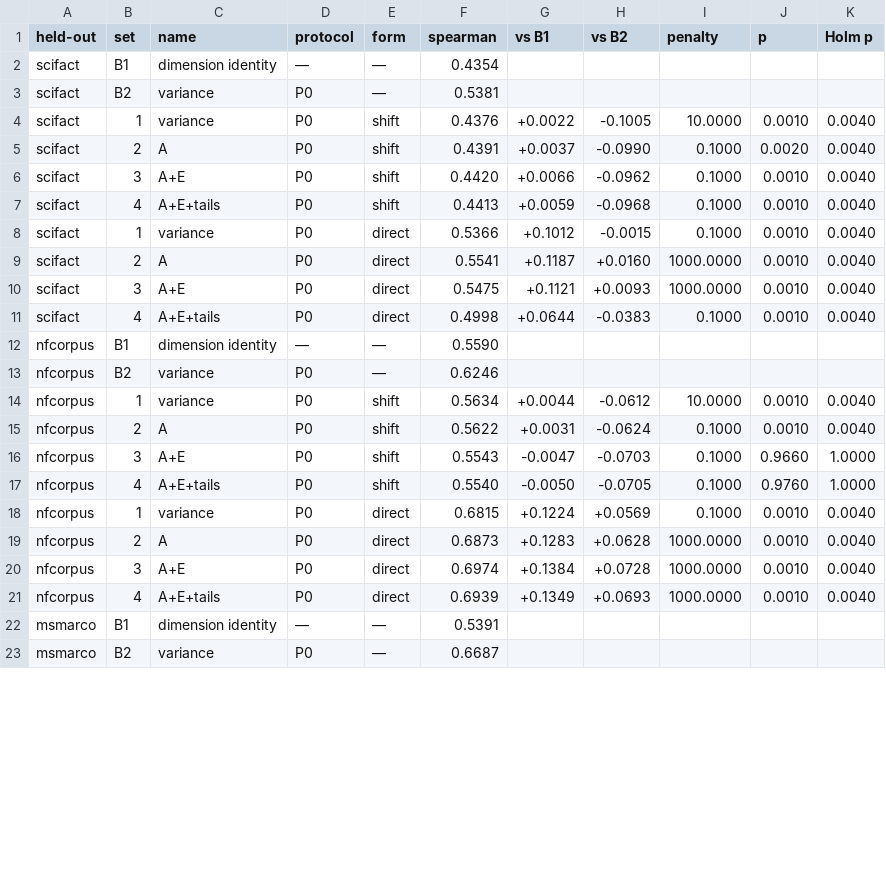
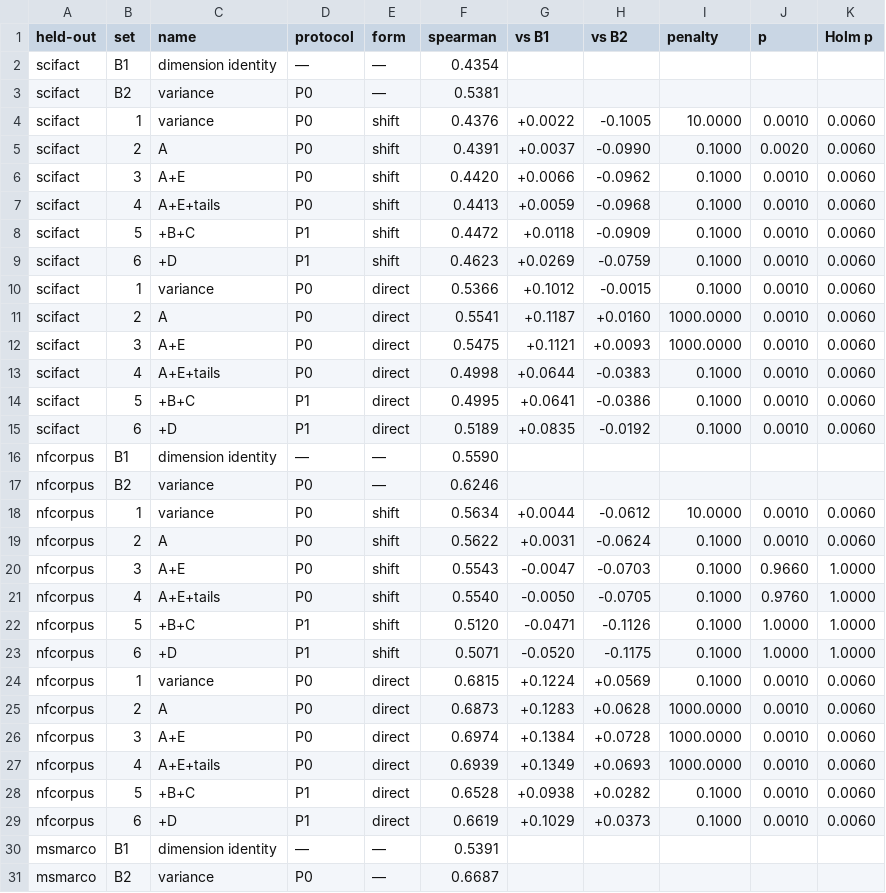
Before and after one commit to wilkertl/hyper-mask-net, a CSV file: reports/E2/tables/ladder.csv, drawn as a sheet; only a part is shown; the diff covers the shown part only.

```diff
--- a/reports/E2/tables/ladder.csv
+++ b/reports/E2/tables/ladder.csv
@@ -3,20 +3,28 @@ scifact,B1,dimension identity,—,—,0.4354,,,,,
 scifact,B2,variance,P0,—,0.5381,,,,,
-scifact,1,variance,P0,shift,0.4376,+0.0022,-0.1005,10.0000,0.0010,0.0040
-scifact,2,A,P0,shift,0.4391,+0.0037,-0.0990,0.1000,0.0020,0.0040
-scifact,3,A+E,P0,shift,0.4420,+0.0066,-0.0962,0.1000,0.0010,0.0040
-scifact,4,A+E+tails,P0,shift,0.4413,+0.0059,-0.0968,0.1000,0.0010,0.0040
-scifact,1,variance,P0,direct,0.5366,+0.1012,-0.0015,0.1000,0.0010,0.0040
-scifact,2,A,P0,direct,0.5541,+0.1187,+0.0160,1000.0000,0.0010,0.0040
-scifact,3,A+E,P0,direct,0.5475,+0.1121,+0.0093,1000.0000,0.0010,0.0040
-scifact,4,A+E+tails,P0,direct,0.4998,+0.0644,-0.0383,0.1000,0.0010,0.0040
+scifact,1,variance,P0,shift,0.4376,+0.0022,-0.1005,10.0000,0.0010,0.0060
+scifact,2,A,P0,shift,0.4391,+0.0037,-0.0990,0.1000,0.0020,0.0060
+scifact,3,A+E,P0,shift,0.4420,+0.0066,-0.0962,0.1000,0.0010,0.0060
+scifact,4,A+E+tails,P0,shift,0.4413,+0.0059,-0.0968,0.1000,0.0010,0.0060
+scifact,5,+B+C,P1,shift,0.4472,+0.0118,-0.0909,0.1000,0.0010,0.0060
+scifact,6,+D,P1,shift,0.4623,+0.0269,-0.0759,0.1000,0.0010,0.0060
+scifact,1,variance,P0,direct,0.5366,+0.1012,-0.0015,0.1000,0.0010,0.0060
+scifact,2,A,P0,direct,0.5541,+0.1187,+0.0160,1000.0000,0.0010,0.0060
+scifact,3,A+E,P0,direct,0.5475,+0.1121,+0.0093,1000.0000,0.0010,0.0060
+scifact,4,A+E+tails,P0,direct,0.4998,+0.0644,-0.0383,0.1000,0.0010,0.0060
+scifact,5,+B+C,P1,direct,0.4995,+0.0641,-0.0386,0.1000,0.0010,0.0060
+scifact,6,+D,P1,direct,0.5189,+0.0835,-0.0192,0.1000,0.0010,0.0060
 nfcorpus,B1,dimension identity,—,—,0.5590,,,,,
 nfcorpus,B2,variance,P0,—,0.6246,,,,,
-nfcorpus,1,variance,P0,shift,0.5634,+0.0044,-0.0612,10.0000,0.0010,0.0040
-nfcorpus,2,A,P0,shift,0.5622,+0.0031,-0.0624,0.1000,0.0010,0.0040
+nfcorpus,1,variance,P0,shift,0.5634,+0.0044,-0.0612,10.0000,0.0010,0.0060
+nfcorpus,2,A,P0,shift,0.5622,+0.0031,-0.0624,0.1000,0.0010,0.0060
 nfcorpus,3,A+E,P0,shift,0.5543,-0.0047,-0.0703,0.1000,0.9660,1.0000
 nfcorpus,4,A+E+tails,P0,shift,0.5540,-0.0050,-0.0705,0.1000,0.9760,1.0000
-nfcorpus,1,variance,P0,direct,0.6815,+0.1224,+0.0569,0.1000,0.0010,0.0040
-nfcorpus,2,A,P0,direct,0.6873,+0.1283,+0.0628,1000.0000,0.0010,0.0040
-nfcorpus,3,A+E,P0,direct,0.6974,+0.1384,+0.0728,1000.0000,0.0010,0.0040
-nfcorpus,4,A+E+tails,P0,direct,0.6939,+0.1349,+0.0693,1000.0000,0.0010,0.0040
+nfcorpus,5,+B+C,P1,shift,0.5120,-0.0471,-0.1126,0.1000,1.0000,1.0000
+nfcorpus,6,+D,P1,shift,0.5071,-0.0520,-0.1175,0.1000,1.0000,1.0000
+nfcorpus,1,variance,P0,direct,0.6815,+0.1224,+0.0569,0.1000,0.0010,0.0060
+nfcorpus,2,A,P0,direct,0.6873,+0.1283,+0.0628,1000.0000,0.0010,0.0060
+nfcorpus,3,A+E,P0,direct,0.6974,+0.1384,+0.0728,1000.0000,0.0010,0.0060
+nfcorpus,4,A+E+tails,P0,direct,0.6939,+0.1349,+0.0693,1000.0000,0.0010,0.0060
+nfcorpus,5,+B+C,P1,direct,0.6528,+0.0938,+0.0282,0.1000,0.0010,0.0060
+nfcorpus,6,+D,P1,direct,0.6619,+0.1029,+0.0373,0.1000,0.0010,0.0060
 msmarco,B1,dimension identity,—,—,0.5391,,,,,
```
Also changed, not shown: 4 added rows and 8 edited cells elsewhere in this file, reports/E2/tables/context.csv, reports/E2/tables/criteria.csv, 7 other files.
